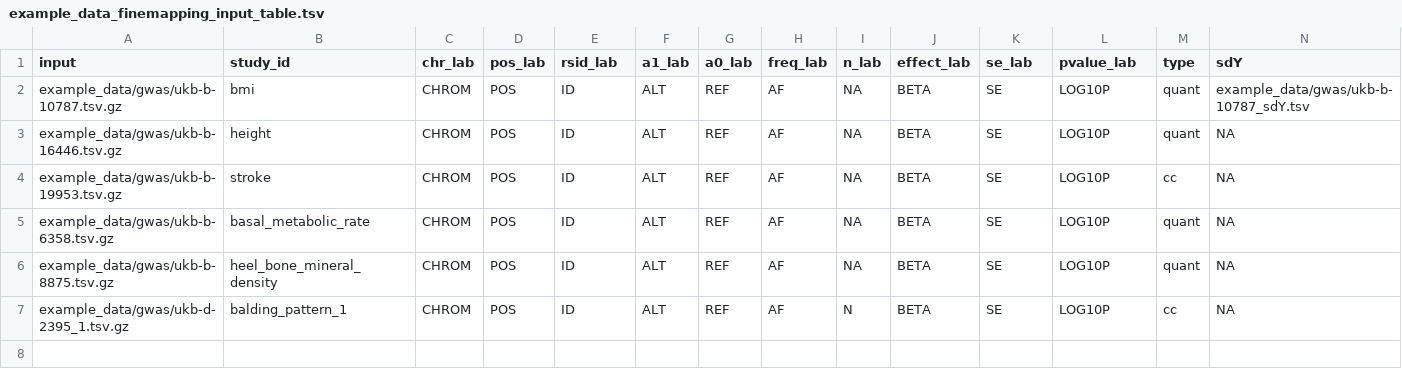
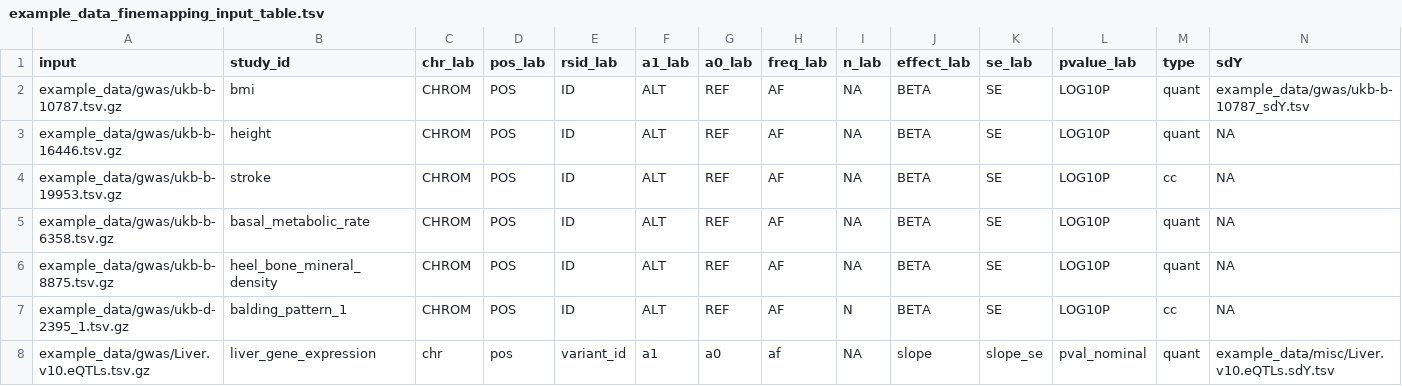
Before and after one commit to Biostatistics-Unit-HT/Flanders, a TSV file: example_data/example_data_finemapping_input_table.tsv, drawn as a sheet; only a part is shown; rows hold the shown columns only; the diff names each change by its address in the sheet, - before the commit and + after, or states it on an @@ line.

Commit message:
Added an example of molecular phenotype with sdY provided through file, test input table updated accordingly

```diff
--- a/example_data/example_data_finemapping_input_table.tsv
+++ b/example_data/example_data_finemapping_input_table.tsv
+row 8: example_data/gwas/Liver.v10.eQTLs.tsv.gz | liver_gene_expression | chr | pos | variant_id | a1 | a0 | af | NA | slope | slope_se | pval_nominal | quant | example_data/misc/Liver.v10.eQTLs.sdY.tsv
```
Also changed, not shown: 2 other files.
